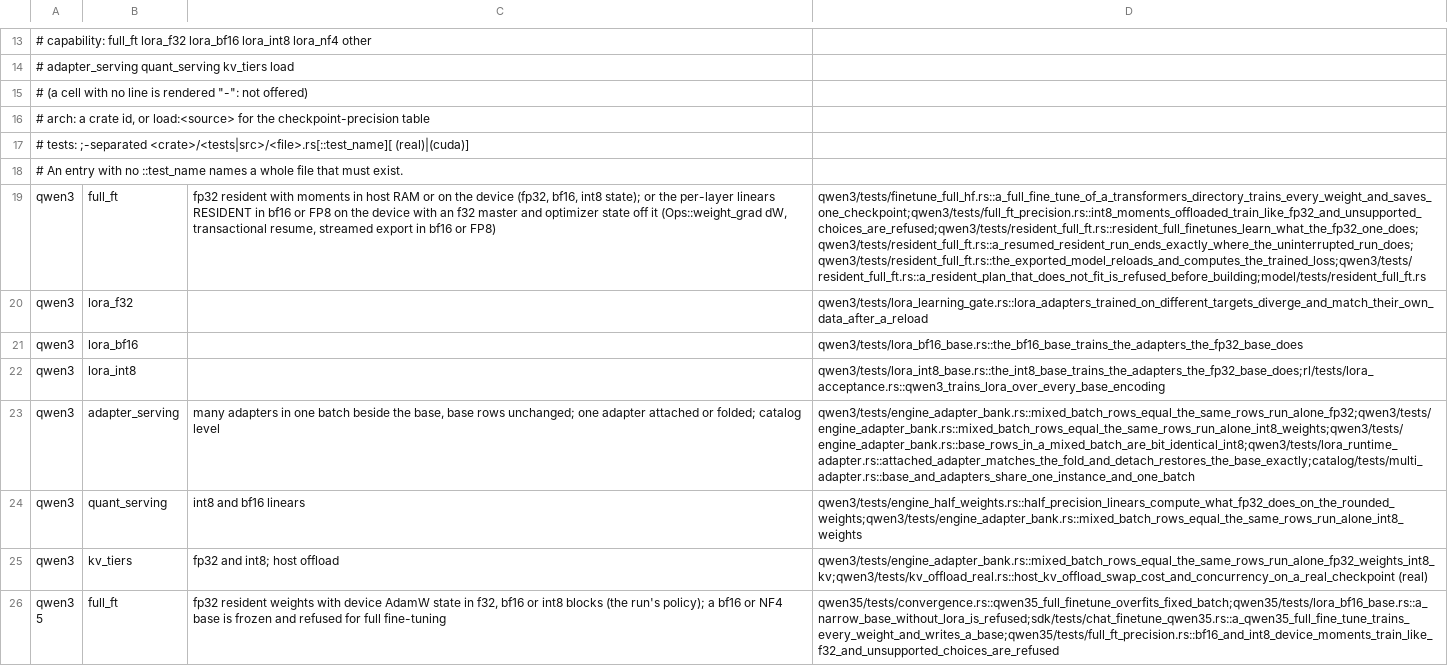
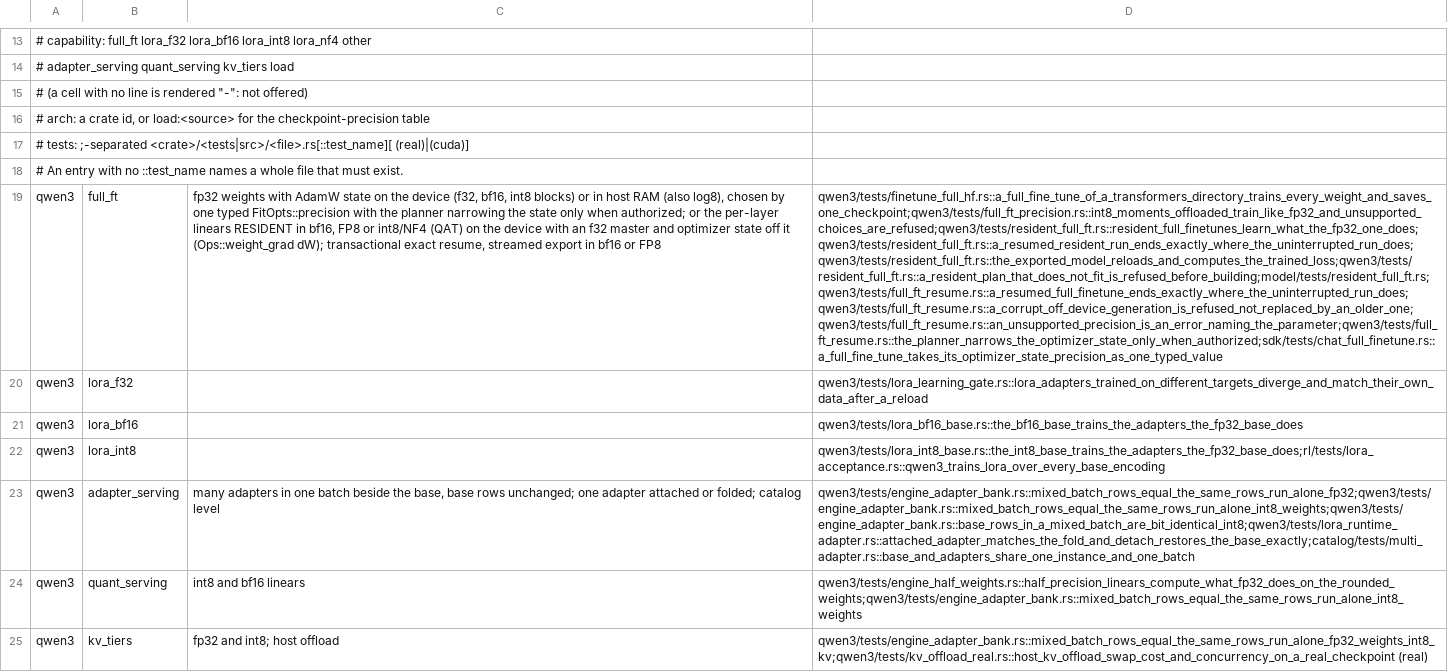
Before and after one commit to swedishembedded/brain, a TSV file: scripts/gates/training-capabilities.tsv, drawn as a sheet; only a part is shown, gaps mark what is left out; the shorter side is filled out with more unchanged rows; the diff names each change by its address in the sheet, - before the commit and + after, or states it on an @@ line.

Commit message:
Full fine-tune precision is one typed FitOpts field, the optimizer-state planner lever narrows it only when authorized, and every full fine-tune resumes exactly
model::TrainPrecision (FitOpts::precision, ChatFullFineTune::train_precision) replaces the thread-scoped policy: it is parsed once from state=int8,master=f32,sr=on,narrow=on, resolved per parameter by the builder, and an unsupported choice is an error naming the parameter instead of a panic. TrainPrecision::plan runs the optimizer state through memplan before anything loads: the requested format when it fits, the first narrower one (bf16, int8 blocks) only when the run authorized narrowing, with the decision reported, otherwise the planner's refusal.

Host-offloaded AdamW state now commits and restores through Model::off_device_state like the resident master copies, the device int8 and bf16 moments read back and restore, and the device state's stochastic rounding is keyed on the run's seed, so a stopped run resumes bit for bit on the device (f32, bf16, int8) and off it (f32, int8). A generation that no longer verifies is refused by name rather than replaced by an older one. qwen3 and qwen35 take the typed precision; qwen35moe refuses a non-default one. The resident update records where its host time goes (HostTimes), and a brain file holding block-scaled FP8 opens through the packed view (knowledge 349).

```diff
--- a/scripts/gates/training-capabilities.tsv
+++ b/scripts/gates/training-capabilities.tsv
-C19: fp32 resident with moments in host RAM or on the device (fp32, bf16, int8 state); or the per-layer linears RESIDENT in bf16 or FP8 on the device with an f32 master and optimizer state off it (Ops::weight_grad dW, transactional resume, streamed export in bf16 or FP8)
+C19: fp32 weights with AdamW state on the device (f32, bf16, int8 blocks) or in host RAM (also log8), chosen by one typed FitOpts::precision with the planner narrowing the state only when authorized; or the per-layer linears RESIDENT in bf16, FP8 or int8/NF4 (QAT) on the device with an f32 master and optimizer state off it (Ops::weight_grad dW); transactional exact resume, streamed export in bf16 or FP8
-D19: qwen3/tests/finetune_full_hf.rs::a_full_fine_tune_of_a_transformers_directory_trains_every_weight_and_saves_one_checkpoint;qwen3/tests/full_ft_precision.rs::int8_moments_offloaded_train_like_fp32_and_unsupported_choices_are_refused;qwen3/tests/resident_full_ft.rs::resident_full_finetunes_learn_what_the_fp32_one_does;qwen3/tests/resident_full_ft.rs::a_resumed_resident_run_ends_exactly_where_the_uninterrupted_run_does;qwen3/tests/resident_full_ft.rs::the_exported_model_reloads_and_computes_the_trained_loss;qwen3/tests/resident_full_ft.rs::a_resident_plan_that_does_not_fit_is_refused_before_building;model/tests/resident_full_ft.rs
+D19: qwen3/tests/finetune_full_hf.rs::a_full_fine_tune_of_a_transformers_directory_trains_every_weight_and_saves_one_checkpoint;qwen3/tests/full_ft_precision.rs::int8_moments_offloaded_train_like_fp32_and_unsupported_choices_are_refused;qwen3/tests/resident_full_ft.rs::resident_full_finetunes_learn_what_the_fp32_one_does;qwen3/tests/resident_full_ft.rs::a_resumed_resident_run_ends_exactly_where_the_uninterrupted_run_does;qwen3/tests/resident_full_ft.rs::the_exported_model_reloads_and_computes_the_trained_loss;qwen3/tests/resident_full_ft.rs::a_resident_plan_that_does_not_fit_is_refused_before_building;model/tests/resident_full_ft.rs;qwen3/tests/full_ft_resume.rs::a_resumed_full_finetune_ends_exactly_where_the_uninterrupted_run_does;qwen3/tests/full_ft_resume.rs::a_corrupt_off_device_generation_is_refused_not_replaced_by_an_older_one;qwen3/tests/full_ft_resume.rs::an_unsupported_precision_is_an_error_naming_the_parameter;qwen3/tests/full_ft_resume.rs::the_planner_narrows_the_optimizer_state_only_when_authorized;sdk/tests/chat_full_finetune.rs::a_full_fine_tune_takes_its_optimizer_state_precision_as_one_typed_value
```
Also changed, not shown: 25 other files.
